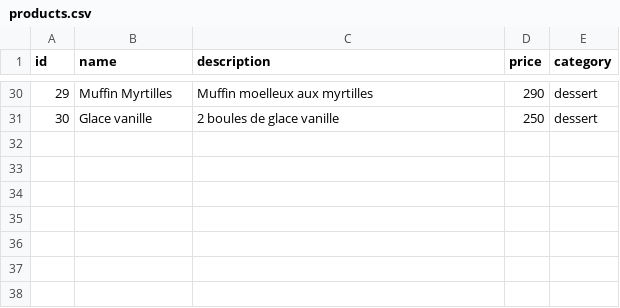
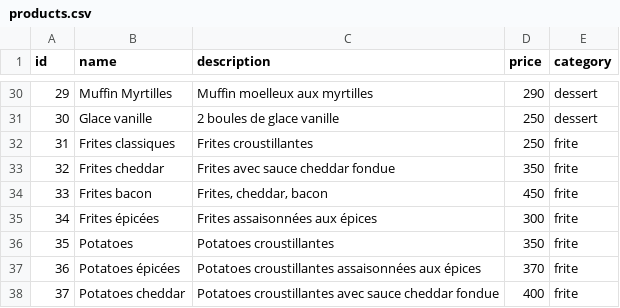
Before and after one commit to YannickMath/fastfood_bo_symf, a CSV file: data/products.csv, drawn as a sheet; only a part is shown, gaps mark what is left out; the diff names each change by its address in the sheet, - before the commit and + after, or states it on an @@ line.

Commit message:
logic review and products csv updates

```diff
--- a/data/products.csv
+++ b/data/products.csv
+row 32: 31 | Frites classiques | Frites croustillantes | 250 | frite
+row 33: 32 | Frites cheddar | Frites avec sauce cheddar fondue | 350 | frite
+row 34: 33 | Frites bacon | Frites, cheddar, bacon | 450 | frite
+row 35: 34 | Frites épicées | Frites assaisonnées aux épices | 300 | frite
+row 36: 35 | Potatoes | Potatoes croustillantes | 350 | frite
+row 37: 36 | Potatoes épicées | Potatoes croustillantes assaisonnées aux épices | 370 | frite
+row 38: 37 | Potatoes cheddar | Potatoes croustillantes avec sauce cheddar fondue | 400 | frite
```
Also changed, not shown: 11 other files.
